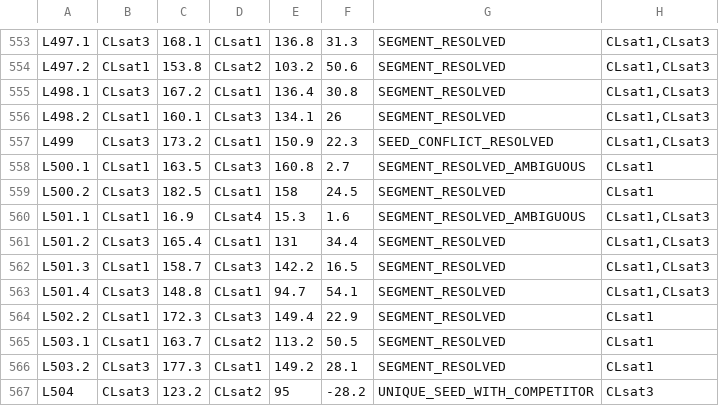
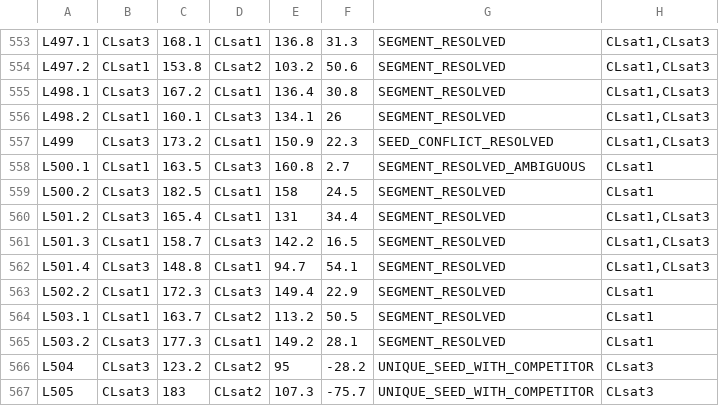
Before and after one commit to Toki-bio/CLsat-viewer, a TSV file: corrected/MASTER.final_assignment.clean.tsv, drawn as a sheet; only a part is shown, gaps mark what is left out; the shorter side is filled out with more unchanged rows.

```diff
--- a/corrected/MASTER.final_assignment.clean.tsv
+++ b/corrected/MASTER.final_assignment.clean.tsv
@@ -559,3 +559,2 @@ L500.1	CLsat1	163.5	CLsat3	160.8	2.7	SEGMENT_RESOLVED_AMBIGUOUS	CLsat1
 L500.2	CLsat3	182.5	CLsat1	158	24.5	SEGMENT_RESOLVED	CLsat1
-L501.1	CLsat1	16.9	CLsat4	15.3	1.6	SEGMENT_RESOLVED_AMBIGUOUS	CLsat1,CLsat3
 L501.2	CLsat3	165.4	CLsat1	131	34.4	SEGMENT_RESOLVED	CLsat1,CLsat3
```
Also changed, not shown: corrected/MASTER.locus_bits.tsv, 3 other files.
